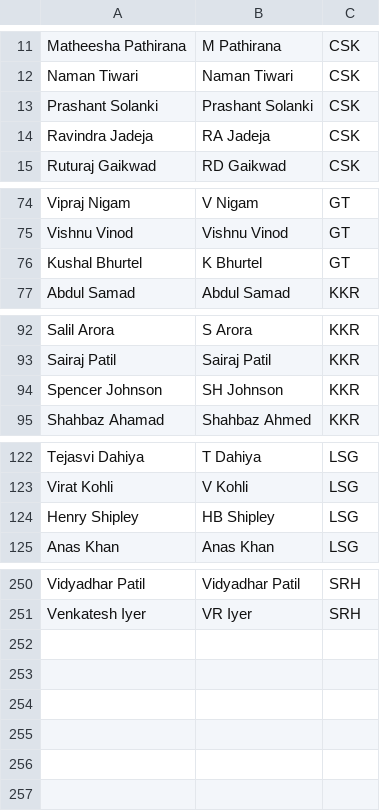
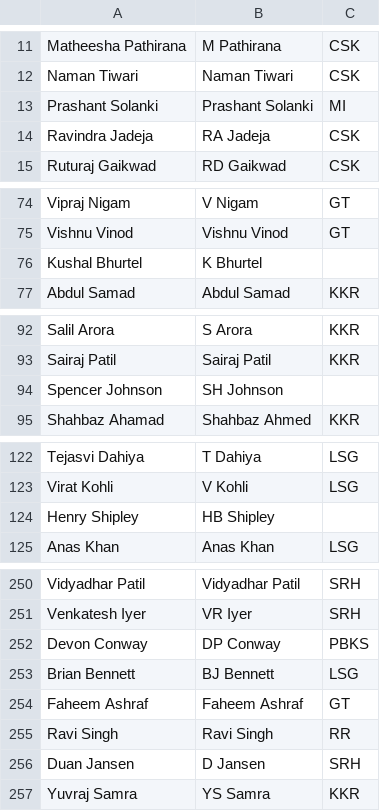
Before and after one commit to RoumyaDas/SPL, a CSV file: SPL/data/player_mappings_current.csv, drawn as a sheet; only a part is shown, gaps mark what is left out; the diff covers the shown part only.

```diff
--- a/SPL/data/player_mappings_current.csv
+++ b/SPL/data/player_mappings_current.csv
@@ -12,3 +12,3 @@ Matheesha Pathirana,M Pathirana,CSK
 Naman Tiwari,Naman Tiwari,CSK
-Prashant Solanki,Prashant Solanki,CSK
+Prashant Solanki,Prashant Solanki,MI
 Ravindra Jadeja,RA Jadeja,CSK
@@ -75,3 +75,3 @@ Vipraj Nigam,V Nigam,GT
 Vishnu Vinod,Vishnu Vinod,GT
-Kushal Bhurtel,K Bhurtel,GT
+Kushal Bhurtel,K Bhurtel,
 Abdul Samad,Abdul Samad,KKR
@@ -93,3 +93,3 @@ Salil Arora,S Arora,KKR
 Sairaj Patil,Sairaj Patil,KKR
-Spencer Johnson,SH Johnson,KKR
+Spencer Johnson,SH Johnson,
 Shahbaz Ahamad,Shahbaz Ahmed,KKR
@@ -123,3 +123,3 @@ Tejasvi Dahiya,T Dahiya,LSG
 Virat Kohli,V Kohli,LSG
-Henry Shipley,HB Shipley,LSG
+Henry Shipley,HB Shipley,
 Anas Khan,Anas Khan,LSG
@@ -251 +251,7 @@ Vidyadhar Patil,Vidyadhar Patil,SRH
 Venkatesh Iyer,VR Iyer,SRH
+Devon Conway,DP Conway,PBKS
+Brian Bennett,BJ Bennett,LSG
+Faheem Ashraf,Faheem Ashraf,GT
+Ravi Singh,Ravi Singh,RR
+Duan Jansen,D Jansen,SRH
+Yuvraj Samra,YS Samra,KKR
```
Also changed, not shown: 4 edited cells elsewhere in this file, SPL/data/special_stats/tab2.csv, SPL/data/special_stats/tab21.csv, 25 other files.
